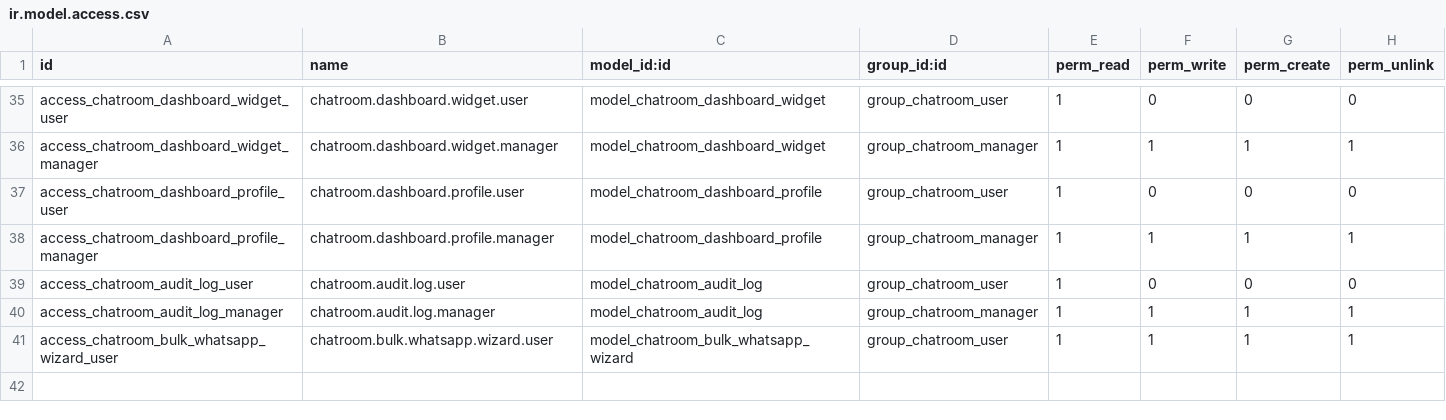
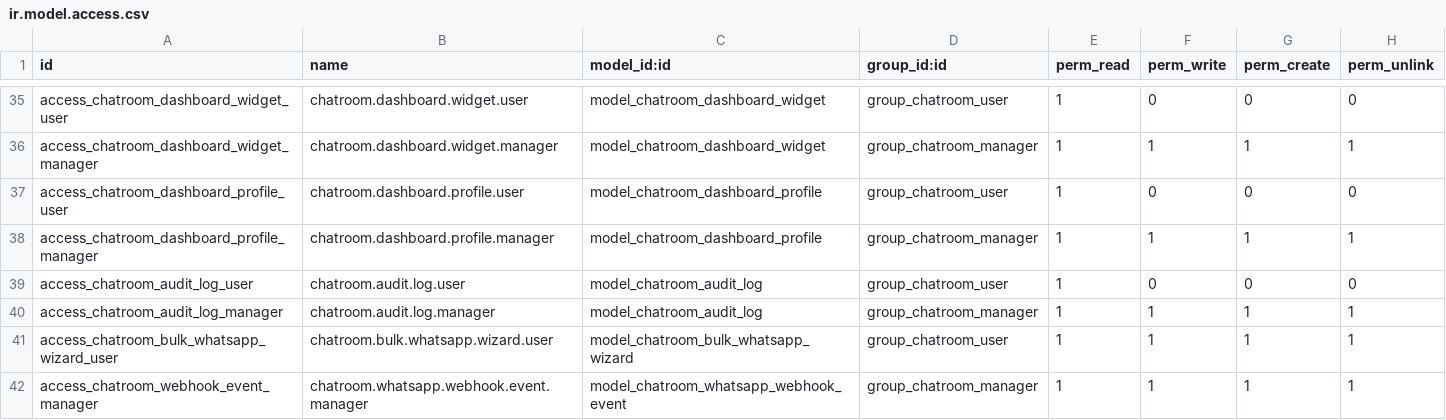
Before and after one commit to brphoto/Prueba_Odoo, a CSV file: chatroom_whatsapp/security/ir.model.access.csv, drawn as a sheet; only a part is shown, gaps mark what is left out.

```diff
--- a/chatroom_whatsapp/security/ir.model.access.csv
+++ b/chatroom_whatsapp/security/ir.model.access.csv
@@ -41 +41,2 @@ access_chatroom_audit_log_manager,chatroom.audit.log.manager,model_chatroom_audi
 access_chatroom_bulk_whatsapp_wizard_user,chatroom.bulk.whatsapp.wizard.user,model_chatroom_bulk_whatsapp_wizard,group_chatroom_user,1,1,1,1
+access_chatroom_webhook_event_manager,chatroom.whatsapp.webhook.event.manager,model_chatroom_whatsapp_webhook_event,group_chatroom_manager,1,1,1,1
```
Also changed, not shown: crm_customer_experience/security/ir.model.access.csv, 26 other files.
